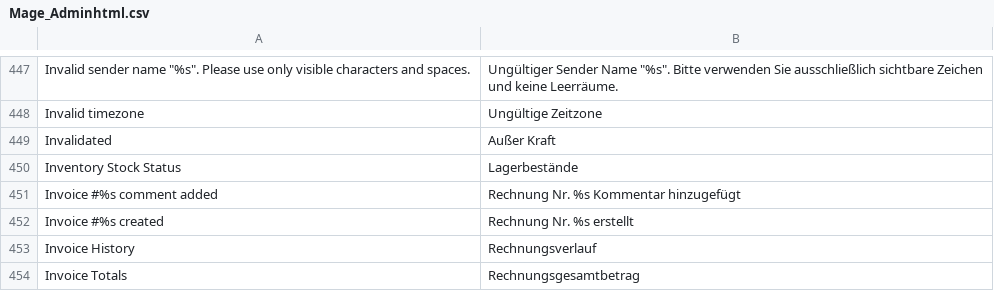
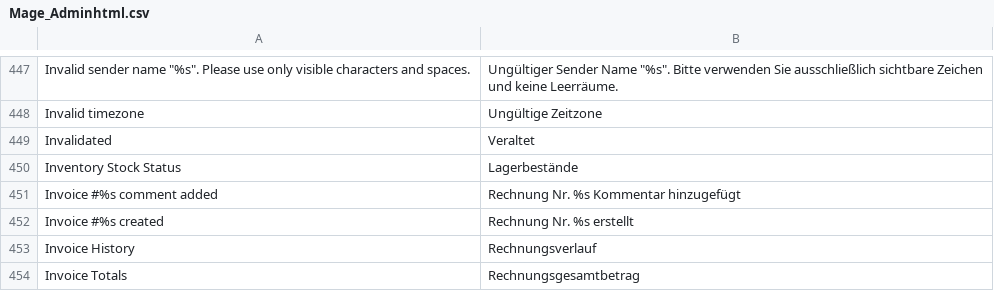
Before and after one commit to riconeitzel/German_LocalePack_de_DE, a CSV file: app/locale/de_DE/Mage_Adminhtml.csv, drawn as a sheet; only a part is shown, gaps mark what is left out.

Commit message:
Fixed Issue #51

```diff
--- a/app/locale/de_DE/Mage_Adminhtml.csv
+++ b/app/locale/de_DE/Mage_Adminhtml.csv
@@ -448,3 +448,3 @@
 "Invalid timezone","Ungültige Zeitzone"
-"Invalidated","Außer Kraft"
+"Invalidated","Veraltet"
 "Inventory Stock Status","Lagerbestände"
```
